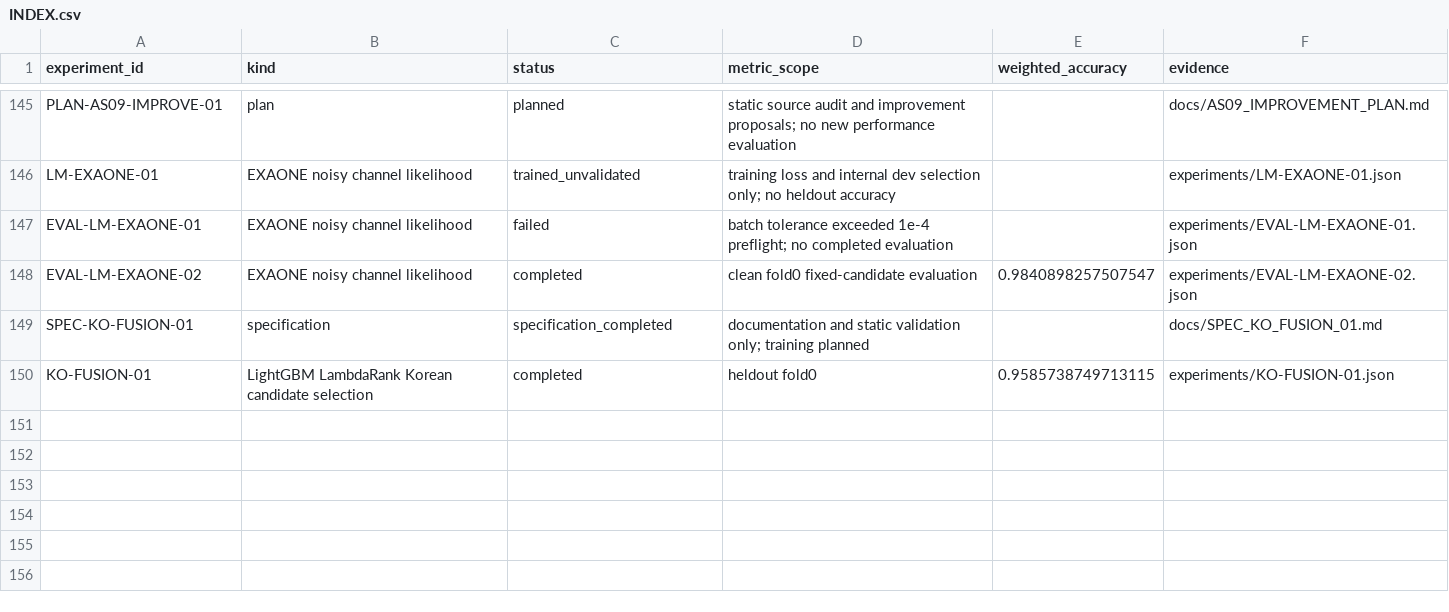
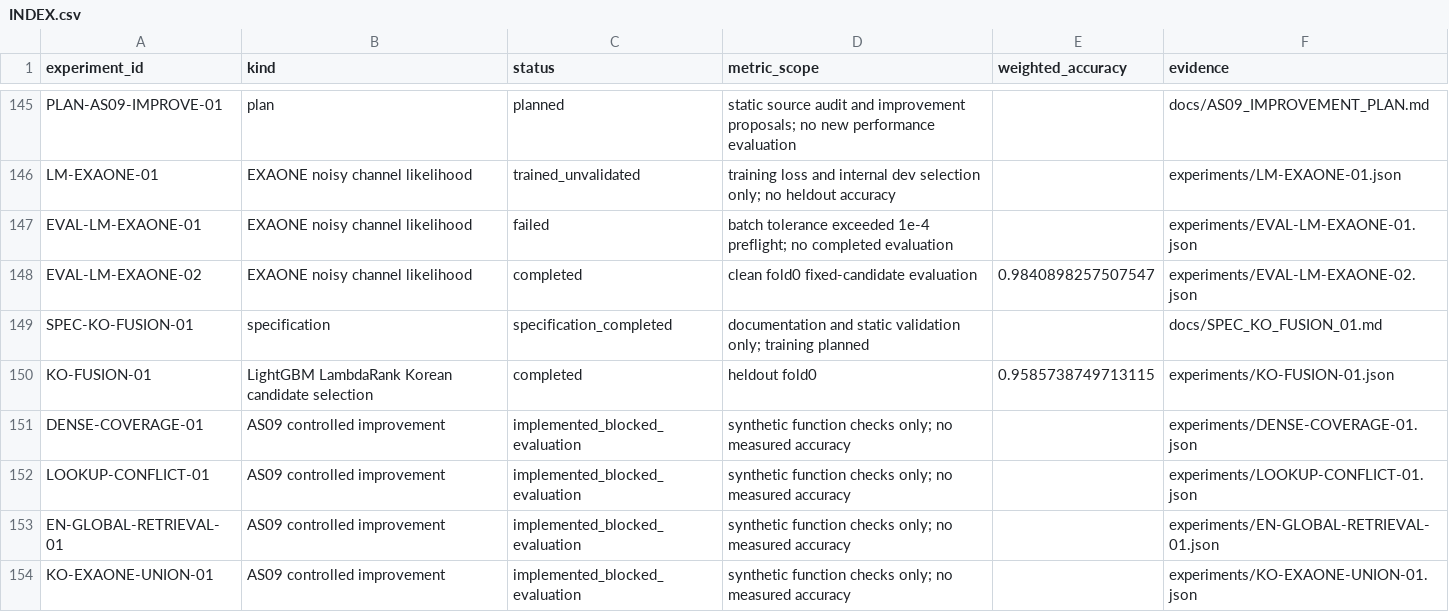
Before and after one commit to kimjy56/MLiP_Project, a CSV file: project_log/experiments/INDEX.csv, drawn as a sheet; only a part is shown, gaps mark what is left out; the diff names each change by its address in the sheet, - before the commit and + after, or states it on an @@ line.

Commit message:
Prepare controlled AS-09 matching improvement experiments

```diff
--- a/project_log/experiments/INDEX.csv
+++ b/project_log/experiments/INDEX.csv
+row 151: DENSE-COVERAGE-01 | AS09 controlled improvement | implemented_blocked_evaluation | synthetic function checks only; no measured accuracy |  | experiments/DENSE-COVERAGE-01.json
+row 152: LOOKUP-CONFLICT-01 | AS09 controlled improvement | implemented_blocked_evaluation | synthetic function checks only; no measured accuracy |  | experiments/LOOKUP-CONFLICT-01.json
+row 153: EN-GLOBAL-RETRIEVAL-01 | AS09 controlled improvement | implemented_blocked_evaluation | synthetic function checks only; no measured accuracy |  | experiments/EN-GLOBAL-RETRIEVAL-01.json
+row 154: KO-EXAONE-UNION-01 | AS09 controlled improvement | implemented_blocked_evaluation | synthetic function checks only; no measured accuracy |  | experiments/KO-EXAONE-UNION-01.json
```
Also changed, not shown: 17 other files.
